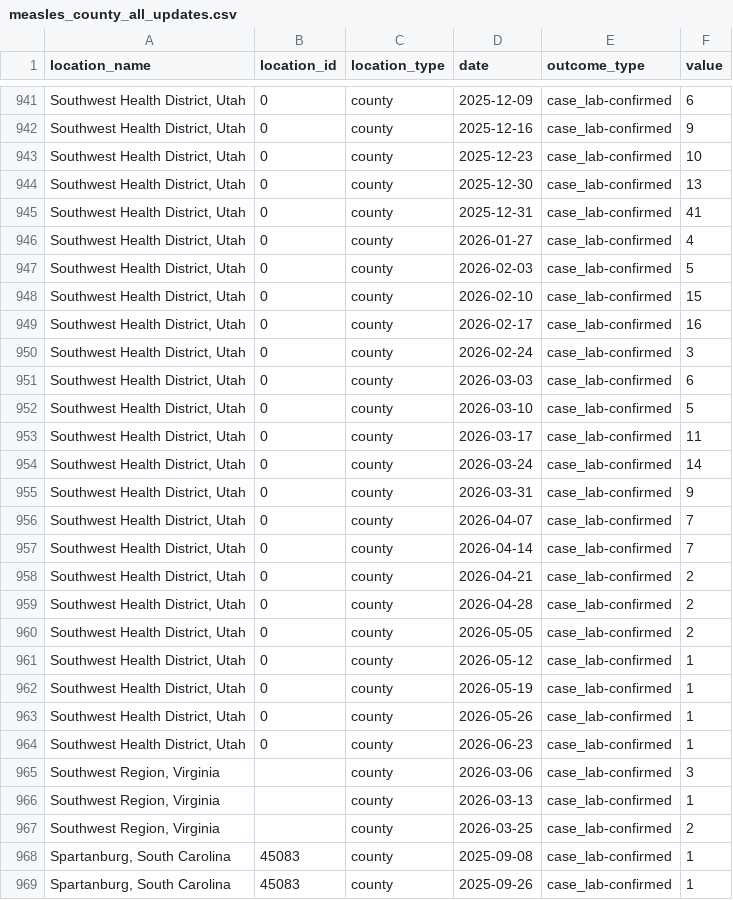
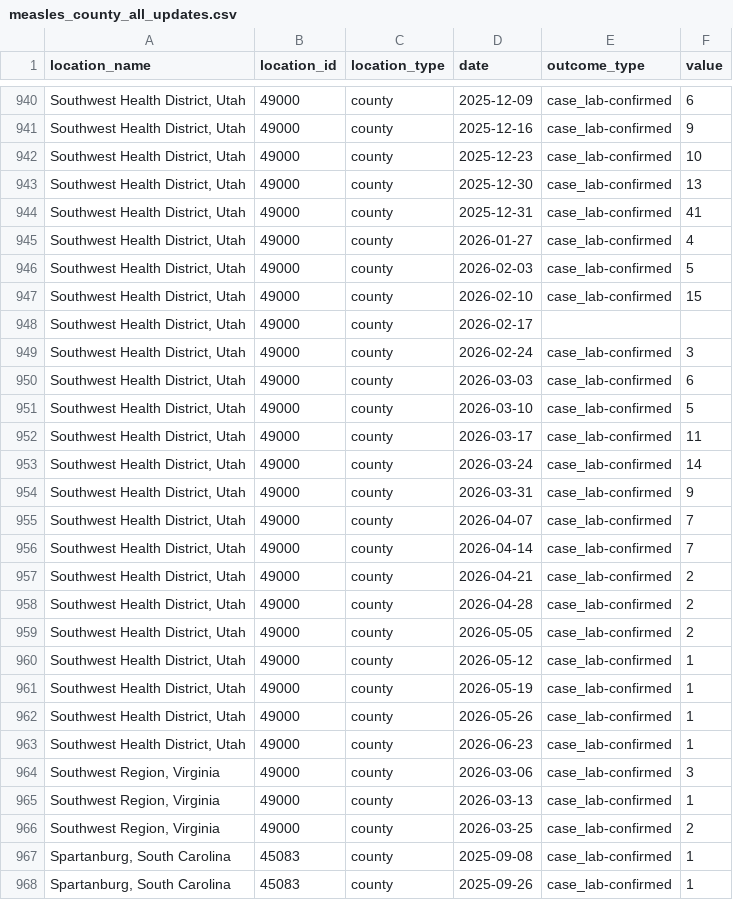
Before and after one commit to Megan-Chastain1/Measles_Early_Warning, a CSV file: data/measles_county_all_updates.csv, drawn as a sheet; only a part is shown, gaps mark what is left out; the diff covers the shown part only.

```diff
--- a/data/measles_county_all_updates.csv
+++ b/data/measles_county_all_updates.csv
@@ -941,28 +940,28 @@ location_name,location_id,location_type,date,outcome_type,value
-"Southwest Health District, Utah",0,county,2025-12-09,case_lab-confirmed,6
-"Southwest Health District, Utah",0,county,2025-12-16,case_lab-confirmed,9
-"Southwest Health District, Utah",0,county,2025-12-23,case_lab-confirmed,10
-"Southwest Health District, Utah",0,county,2025-12-30,case_lab-confirmed,13
-"Southwest Health District, Utah",0,county,2025-12-31,case_lab-confirmed,41
-"Southwest Health District, Utah",0,county,2026-01-27,case_lab-confirmed,4
-"Southwest Health District, Utah",0,county,2026-02-03,case_lab-confirmed,5
-"Southwest Health District, Utah",0,county,2026-02-10,case_lab-confirmed,15
-"Southwest Health District, Utah",0,county,2026-02-17,case_lab-confirmed,16
-"Southwest Health District, Utah",0,county,2026-02-24,case_lab-confirmed,3
-"Southwest Health District, Utah",0,county,2026-03-03,case_lab-confirmed,6
-"Southwest Health District, Utah",0,county,2026-03-10,case_lab-confirmed,5
-"Southwest Health District, Utah",0,county,2026-03-17,case_lab-confirmed,11
-"Southwest Health District, Utah",0,county,2026-03-24,case_lab-confirmed,14
-"Southwest Health District, Utah",0,county,2026-03-31,case_lab-confirmed,9
-"Southwest Health District, Utah",0,county,2026-04-07,case_lab-confirmed,7
-"Southwest Health District, Utah",0,county,2026-04-14,case_lab-confirmed,7
-"Southwest Health District, Utah",0,county,2026-04-21,case_lab-confirmed,2
-"Southwest Health District, Utah",0,county,2026-04-28,case_lab-confirmed,2
-"Southwest Health District, Utah",0,county,2026-05-05,case_lab-confirmed,2
-"Southwest Health District, Utah",0,county,2026-05-12,case_lab-confirmed,1
-"Southwest Health District, Utah",0,county,2026-05-19,case_lab-confirmed,1
-"Southwest Health District, Utah",0,county,2026-05-26,case_lab-confirmed,1
-"Southwest Health District, Utah",0,county,2026-06-23,case_lab-confirmed,1
-"Southwest Region, Virginia",,county,2026-03-06,case_lab-confirmed,3
-"Southwest Region, Virginia",,county,2026-03-13,case_lab-confirmed,1
-"Southwest Region, Virginia",,county,2026-03-25,case_lab-confirmed,2
+"Southwest Health District, Utah",49000,county,2025-12-09,case_lab-confirmed,6
+"Southwest Health District, Utah",49000,county,2025-12-16,case_lab-confirmed,9
+"Southwest Health District, Utah",49000,county,2025-12-23,case_lab-confirmed,10
+"Southwest Health District, Utah",49000,county,2025-12-30,case_lab-confirmed,13
+"Southwest Health District, Utah",49000,county,2025-12-31,case_lab-confirmed,41
+"Southwest Health District, Utah",49000,county,2026-01-27,case_lab-confirmed,4
+"Southwest Health District, Utah",49000,county,2026-02-03,case_lab-confirmed,5
+"Southwest Health District, Utah",49000,county,2026-02-10,case_lab-confirmed,15
+"Southwest Health District, Utah",49000,county,2026-02-17,
+"Southwest Health District, Utah",49000,county,2026-02-24,case_lab-confirmed,3
+"Southwest Health District, Utah",49000,county,2026-03-03,case_lab-confirmed,6
+"Southwest Health District, Utah",49000,county,2026-03-10,case_lab-confirmed,5
+"Southwest Health District, Utah",49000,county,2026-03-17,case_lab-confirmed,11
+"Southwest Health District, Utah",49000,county,2026-03-24,case_lab-confirmed,14
+"Southwest Health District, Utah",49000,county,2026-03-31,case_lab-confirmed,9
+"Southwest Health District, Utah",49000,county,2026-04-07,case_lab-confirmed,7
+"Southwest Health District, Utah",49000,county,2026-04-14,case_lab-confirmed,7
+"Southwest Health District, Utah",49000,county,2026-04-21,case_lab-confirmed,2
+"Southwest Health District, Utah",49000,county,2026-04-28,case_lab-confirmed,2
+"Southwest Health District, Utah",49000,county,2026-05-05,case_lab-confirmed,2
+"Southwest Health District, Utah",49000,county,2026-05-12,case_lab-confirmed,1
+"Southwest Health District, Utah",49000,county,2026-05-19,case_lab-confirmed,1
+"Southwest Health District, Utah",49000,county,2026-05-26,case_lab-confirmed,1
+"Southwest Health District, Utah",49000,county,2026-06-23,case_lab-confirmed,1
+"Southwest Region, Virginia",49000,county,2026-03-06,case_lab-confirmed,3
+"Southwest Region, Virginia",49000,county,2026-03-13,case_lab-confirmed,1
+"Southwest Region, Virginia",49000,county,2026-03-25,case_lab-confirmed,2
 "Spartanburg, South Carolina",45083,county,2025-09-08,case_lab-confirmed,1
```
Also changed, not shown: 1 removed row and 93 edited cells elsewhere in this file, 4 other files.
